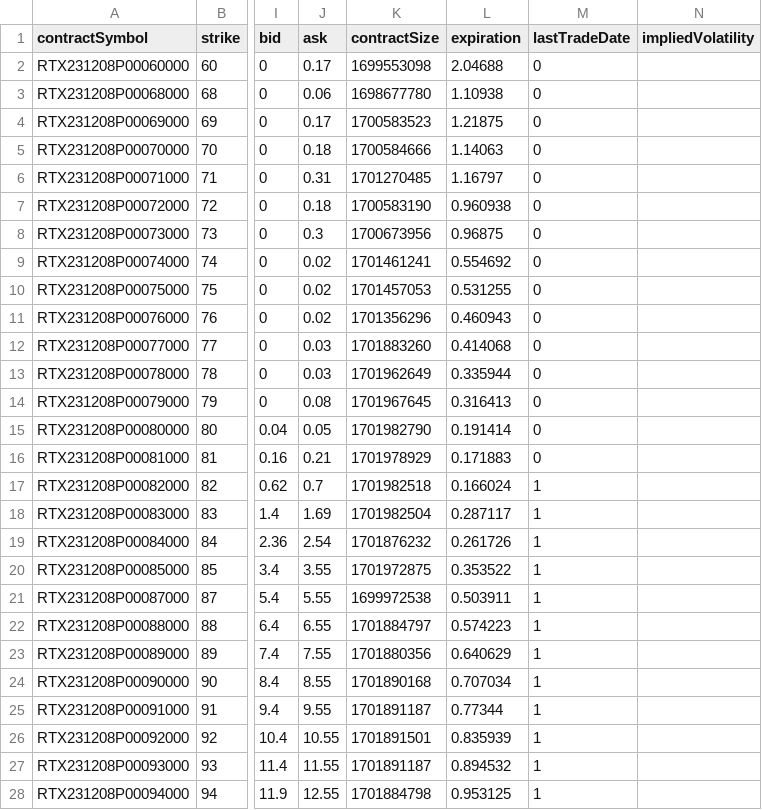
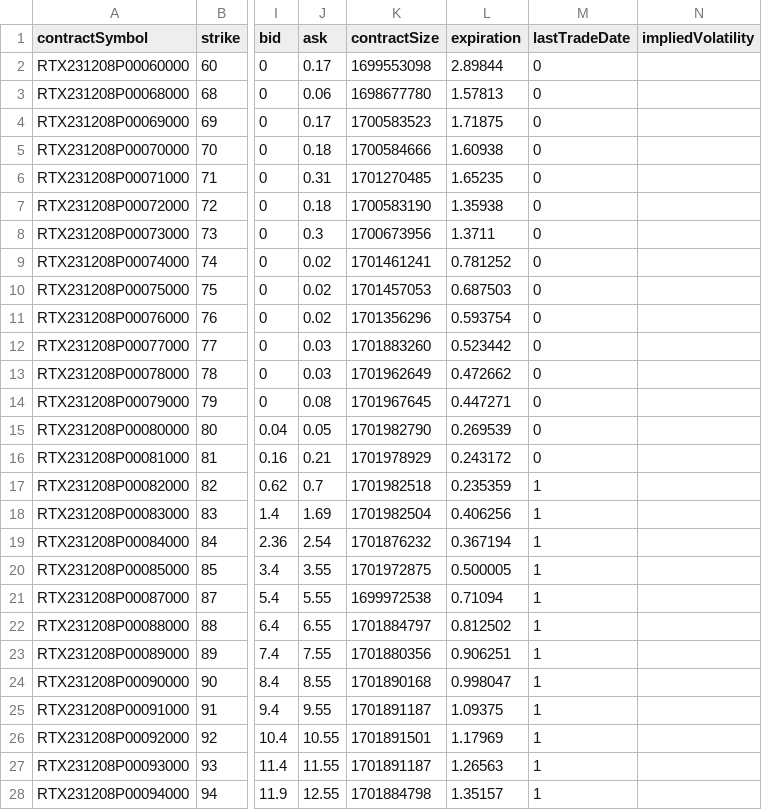
Before and after one commit to sfgeller18/cpp_yahoo_scraper, a CSV file: data/RTX_put_chain.csv, drawn as a sheet; only a part is shown, gaps mark what is left out; the diff covers the shown part only; the diff names each change by its address in the sheet, - before the commit and + after, or states it on an @@ line.

```diff
--- a/data/RTX_put_chain.csv
+++ b/data/RTX_put_chain.csv
-L2 (expiration): 2.04688
+L2 (expiration): 2.89844
-L3 (expiration): 1.10938
+L3 (expiration): 1.57813
-L4 (expiration): 1.21875
+L4 (expiration): 1.71875
-L5 (expiration): 1.14063
+L5 (expiration): 1.60938
-L6 (expiration): 1.16797
+L6 (expiration): 1.65235
-L7 (expiration): 0.960938
+L7 (expiration): 1.35938
-L8 (expiration): 0.96875
+L8 (expiration): 1.3711
-L9 (expiration): 0.554692
+L9 (expiration): 0.781252
-L10 (expiration): 0.531255
+L10 (expiration): 0.687503
-L11 (expiration): 0.460943
+L11 (expiration): 0.593754
-L12 (expiration): 0.414068
+L12 (expiration): 0.523442
-L13 (expiration): 0.335944
+L13 (expiration): 0.472662
-L14 (expiration): 0.316413
+L14 (expiration): 0.447271
-L15 (expiration): 0.191414
+L15 (expiration): 0.269539
-L16 (expiration): 0.171883
+L16 (expiration): 0.243172
-L17 (expiration): 0.166024
+L17 (expiration): 0.235359
-L18 (expiration): 0.287117
+L18 (expiration): 0.406256
-L19 (expiration): 0.261726
+L19 (expiration): 0.367194
-L20 (expiration): 0.353522
+L20 (expiration): 0.500005
-L21 (expiration): 0.503911
+L21 (expiration): 0.71094
-L22 (expiration): 0.574223
+L22 (expiration): 0.812502
-L23 (expiration): 0.640629
+L23 (expiration): 0.906251
-L24 (expiration): 0.707034
+L24 (expiration): 0.998047
-L25 (expiration): 0.77344
+L25 (expiration): 1.09375
-L26 (expiration): 0.835939
+L26 (expiration): 1.17969
-L27 (expiration): 0.894532
+L27 (expiration): 1.26563
-L28 (expiration): 0.953125
+L28 (expiration): 1.35157
```
Also changed, not shown: 2 edited cells elsewhere in this file, data/AAPL_call_chain.csv, data/AAPL_put_chain.csv, 11 other files.
